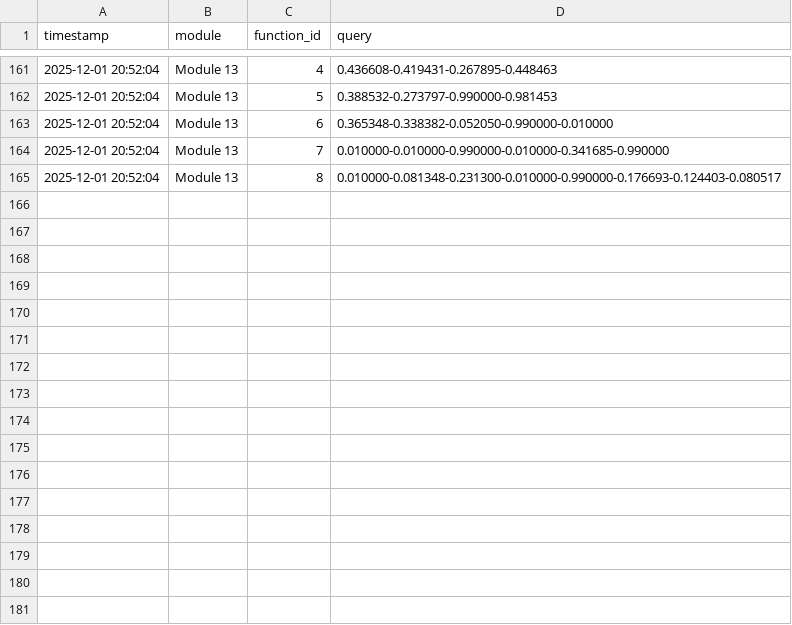
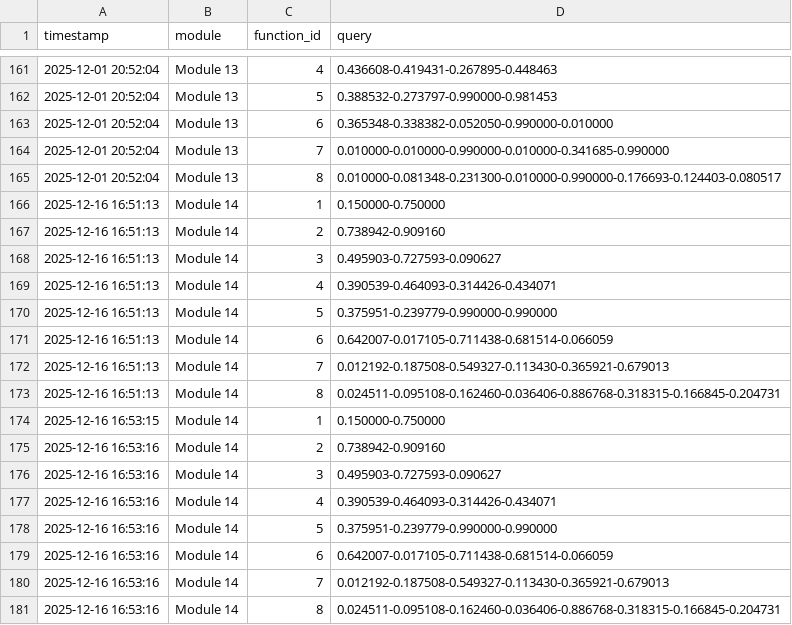
Before and after one commit to benbaumann95/capstone-project-icl, a CSV file: submissions/submission_log.csv, drawn as a sheet; only a part is shown, gaps mark what is left out.

```diff
--- a/submissions/submission_log.csv
+++ b/submissions/submission_log.csv
@@ -165 +165,17 @@ timestamp,module,function_id,query
 2025-12-01 20:52:04,Module 13,8,0.010000-0.081348-0.231300-0.010000-0.990000-0.176693-0.124403-0.080517
+2025-12-16 16:51:13,Module 14,1,0.150000-0.750000
+2025-12-16 16:51:13,Module 14,2,0.738942-0.909160
+2025-12-16 16:51:13,Module 14,3,0.495903-0.727593-0.090627
+2025-12-16 16:51:13,Module 14,4,0.390539-0.464093-0.314426-0.434071
+2025-12-16 16:51:13,Module 14,5,0.375951-0.239779-0.990000-0.990000
+2025-12-16 16:51:13,Module 14,6,0.642007-0.017105-0.711438-0.681514-0.066059
+2025-12-16 16:51:13,Module 14,7,0.012192-0.187508-0.549327-0.113430-0.365921-0.679013
+2025-12-16 16:51:13,Module 14,8,0.024511-0.095108-0.162460-0.036406-0.886768-0.318315-0.166845-0.204731
+2025-12-16 16:53:15,Module 14,1,0.150000-0.750000
+2025-12-16 16:53:16,Module 14,2,0.738942-0.909160
+2025-12-16 16:53:16,Module 14,3,0.495903-0.727593-0.090627
+2025-12-16 16:53:16,Module 14,4,0.390539-0.464093-0.314426-0.434071
+2025-12-16 16:53:16,Module 14,5,0.375951-0.239779-0.990000-0.990000
+2025-12-16 16:53:16,Module 14,6,0.642007-0.017105-0.711438-0.681514-0.066059
+2025-12-16 16:53:16,Module 14,7,0.012192-0.187508-0.549327-0.113430-0.365921-0.679013
+2025-12-16 16:53:16,Module 14,8,0.024511-0.095108-0.162460-0.036406-0.886768-0.318315-0.166845-0.204731
```
Also changed, not shown: data/function_4/samples.csv, data/function_5/samples.csv, 7 other files.
